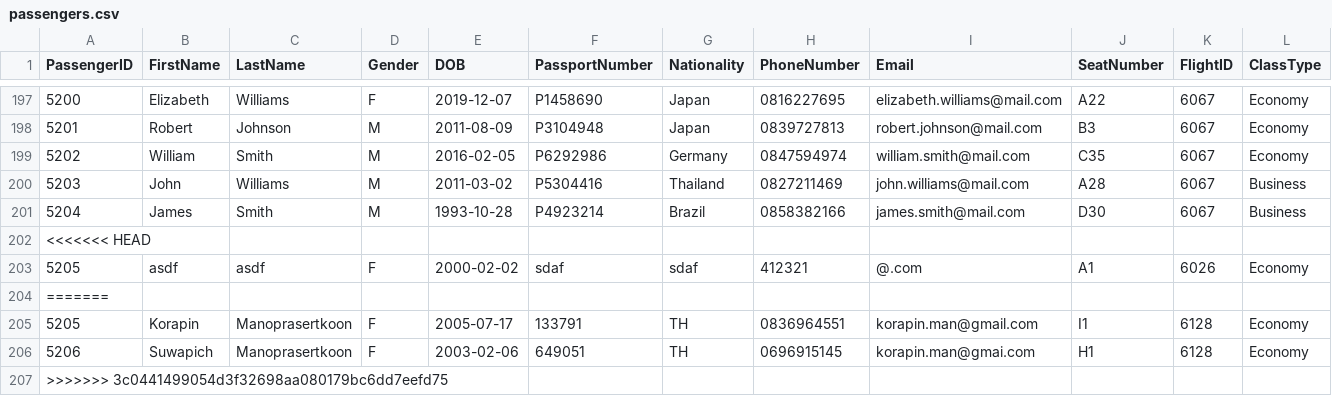
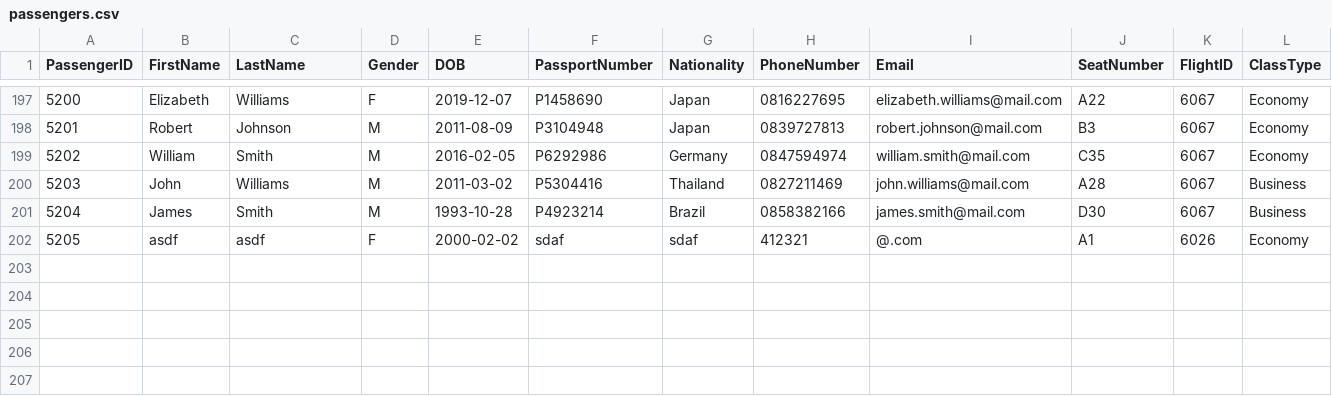
Before and after one commit to Mixkyy/Final-Project-Semester-2, a CSV file: passengers.csv, drawn as a sheet; only a part is shown, gaps mark what is left out; rows hold the shown columns only; the diff names each change by its address in the sheet, - before the commit and + after, or states it on an @@ line.

```diff
--- a/passengers.csv
+++ b/passengers.csv
-row 202: <<<<<<< HEAD
-row 204: =======
-row 205: 5205 | Korapin | Manoprasertkoon | F | 2005-07-17 | 133791 | TH | 0836964551 | korapin.man@gmail.com | I1 | 6128 | Economy
-row 206: 5206 | Suwapich | Manoprasertkoon | F | 2003-02-06 | 649051 | TH | 0696915145 | korapin.man@gmai.com | H1 | 6128 | Economy
-row 207: >>>>>>> 3c0441499054d3f32698aa080179bc6dd7eefd75
```
Also changed, not shown: plane.csv, 3 other files.
